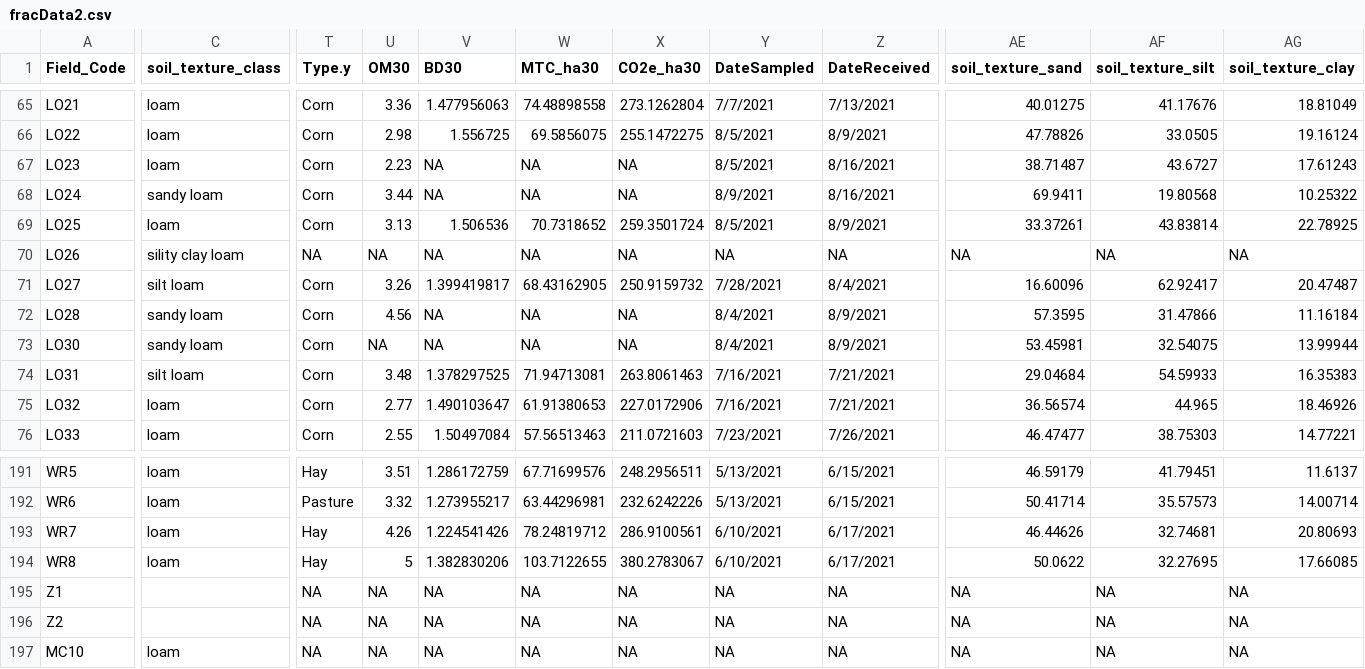
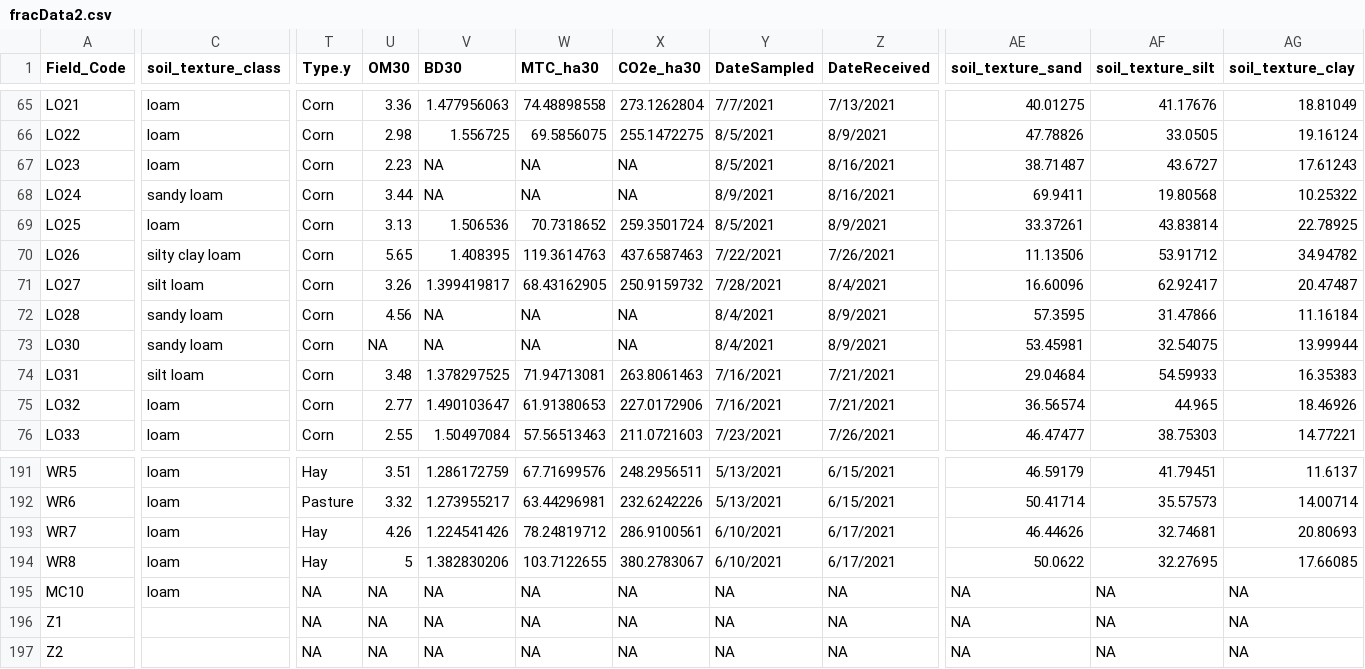
Before and after one commit to ErinSoil/FracFarmVT, a CSV file: fracData2.csv, drawn as a sheet; only a part is shown, gaps mark what is left out; the diff covers the shown part only; the diff names each change by its address in the sheet, - before the commit and + after, or states it on an @@ line.

```diff
--- a/fracData2.csv
+++ b/fracData2.csv
-C70 (soil_texture_class): sility clay loam
+C70 (soil_texture_class): silty clay loam
-T70 (Type.y): NA
+T70 (Type.y): Corn
-U70 (OM30): NA
+U70 (OM30): 5.65
-V70 (BD30): NA
+V70 (BD30): 1.408395
-W70 (MTC_ha30): NA
+W70 (MTC_ha30): 119.3614763
-X70 (CO2e_ha30): NA
+X70 (CO2e_ha30): 437.6587463
-Y70 (DateSampled): NA
+Y70 (DateSampled): 7/22/2021
-Z70 (DateReceived): NA
+Z70 (DateReceived): 7/26/2021
-AE70 (soil_texture_sand): NA
+AE70 (soil_texture_sand): 11.13506
-AF70 (soil_texture_silt): NA
+AF70 (soil_texture_silt): 53.91712
-AG70 (soil_texture_clay): NA
+AG70 (soil_texture_clay): 34.94782
@@ row 197 moved to row 195: MC10 @@
```
Also changed, not shown: 35 edited cells elsewhere in this file, Frac.csv, Master2.csv, 3 other files.
